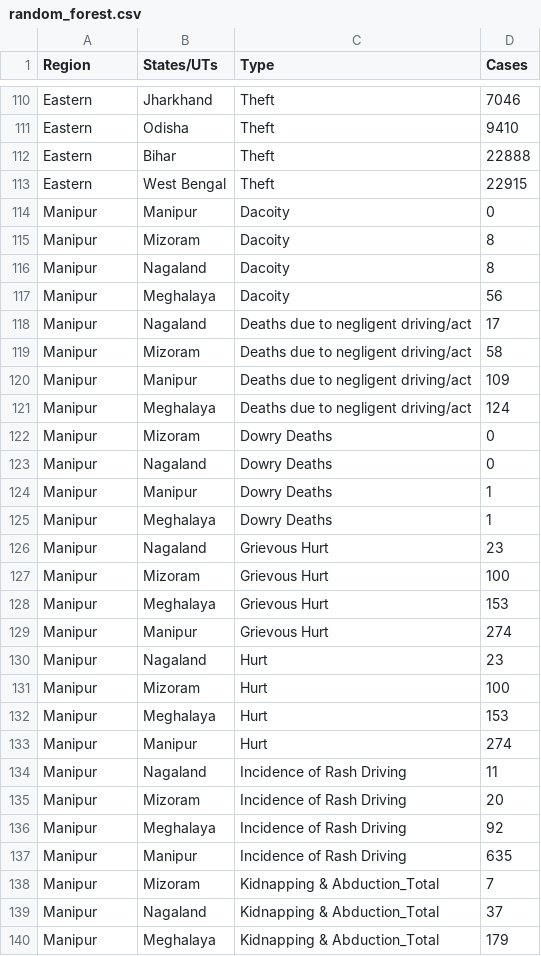
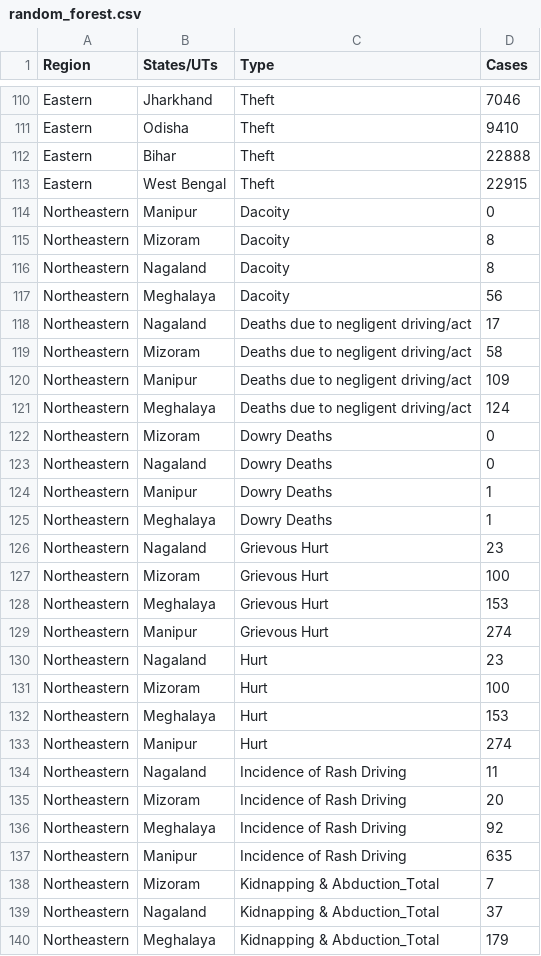
Before and after one commit to chitrakarma/Crime-Prediction-Analysis, a CSV file: data set/Datasets for prediction/random_forest.csv, drawn as a sheet; only a part is shown, gaps mark what is left out; the diff covers the shown part only.

```diff
--- a/data set/Datasets for prediction/random_forest.csv
+++ b/data set/Datasets for prediction/random_forest.csv
@@ -113,28 +113,28 @@ Eastern,Bihar,Theft,22888
 Eastern,West Bengal,Theft,22915
-Manipur,Manipur,Dacoity,0
-Manipur,Mizoram,Dacoity,8
-Manipur,Nagaland,Dacoity,8
-Manipur,Meghalaya,Dacoity,56
-Manipur,Nagaland,Deaths due to negligent driving/act,17
-Manipur,Mizoram,Deaths due to negligent driving/act,58
-Manipur,Manipur,Deaths due to negligent driving/act,109
-Manipur,Meghalaya,Deaths due to negligent driving/act,124
-Manipur,Mizoram,Dowry Deaths,0
-Manipur,Nagaland,Dowry Deaths,0
-Manipur,Manipur,Dowry Deaths,1
-Manipur,Meghalaya,Dowry Deaths,1
-Manipur,Nagaland,Grievous Hurt,23
-Manipur,Mizoram,Grievous Hurt,100
-Manipur,Meghalaya,Grievous Hurt,153
-Manipur,Manipur,Grievous Hurt,274
-Manipur,Nagaland,Hurt,23
-Manipur,Mizoram,Hurt,100
-Manipur,Meghalaya,Hurt,153
-Manipur,Manipur,Hurt,274
-Manipur,Nagaland,Incidence of Rash Driving,11
-Manipur,Mizoram,Incidence of Rash Driving,20
-Manipur,Meghalaya,Incidence of Rash Driving,92
-Manipur,Manipur,Incidence of Rash Driving,635
-Manipur,Mizoram,Kidnapping & Abduction_Total,7
-Manipur,Nagaland,Kidnapping & Abduction_Total,37
-Manipur,Meghalaya,Kidnapping & Abduction_Total,179
+Northeastern,Manipur,Dacoity,0
+Northeastern,Mizoram,Dacoity,8
+Northeastern,Nagaland,Dacoity,8
+Northeastern,Meghalaya,Dacoity,56
+Northeastern,Nagaland,Deaths due to negligent driving/act,17
+Northeastern,Mizoram,Deaths due to negligent driving/act,58
+Northeastern,Manipur,Deaths due to negligent driving/act,109
+Northeastern,Meghalaya,Deaths due to negligent driving/act,124
+Northeastern,Mizoram,Dowry Deaths,0
+Northeastern,Nagaland,Dowry Deaths,0
+Northeastern,Manipur,Dowry Deaths,1
+Northeastern,Meghalaya,Dowry Deaths,1
+Northeastern,Nagaland,Grievous Hurt,23
+Northeastern,Mizoram,Grievous Hurt,100
+Northeastern,Meghalaya,Grievous Hurt,153
+Northeastern,Manipur,Grievous Hurt,274
+Northeastern,Nagaland,Hurt,23
+Northeastern,Mizoram,Hurt,100
+Northeastern,Meghalaya,Hurt,153
+Northeastern,Manipur,Hurt,274
+Northeastern,Nagaland,Incidence of Rash Driving,11
+Northeastern,Mizoram,Incidence of Rash Driving,20
+Northeastern,Meghalaya,Incidence of Rash Driving,92
+Northeastern,Manipur,Incidence of Rash Driving,635
+Northeastern,Mizoram,Kidnapping & Abduction_Total,7
+Northeastern,Nagaland,Kidnapping & Abduction_Total,37
+Northeastern,Meghalaya,Kidnapping & Abduction_Total,179
```
Also changed, not shown: 29 edited cells elsewhere in this file, 3 other files.
